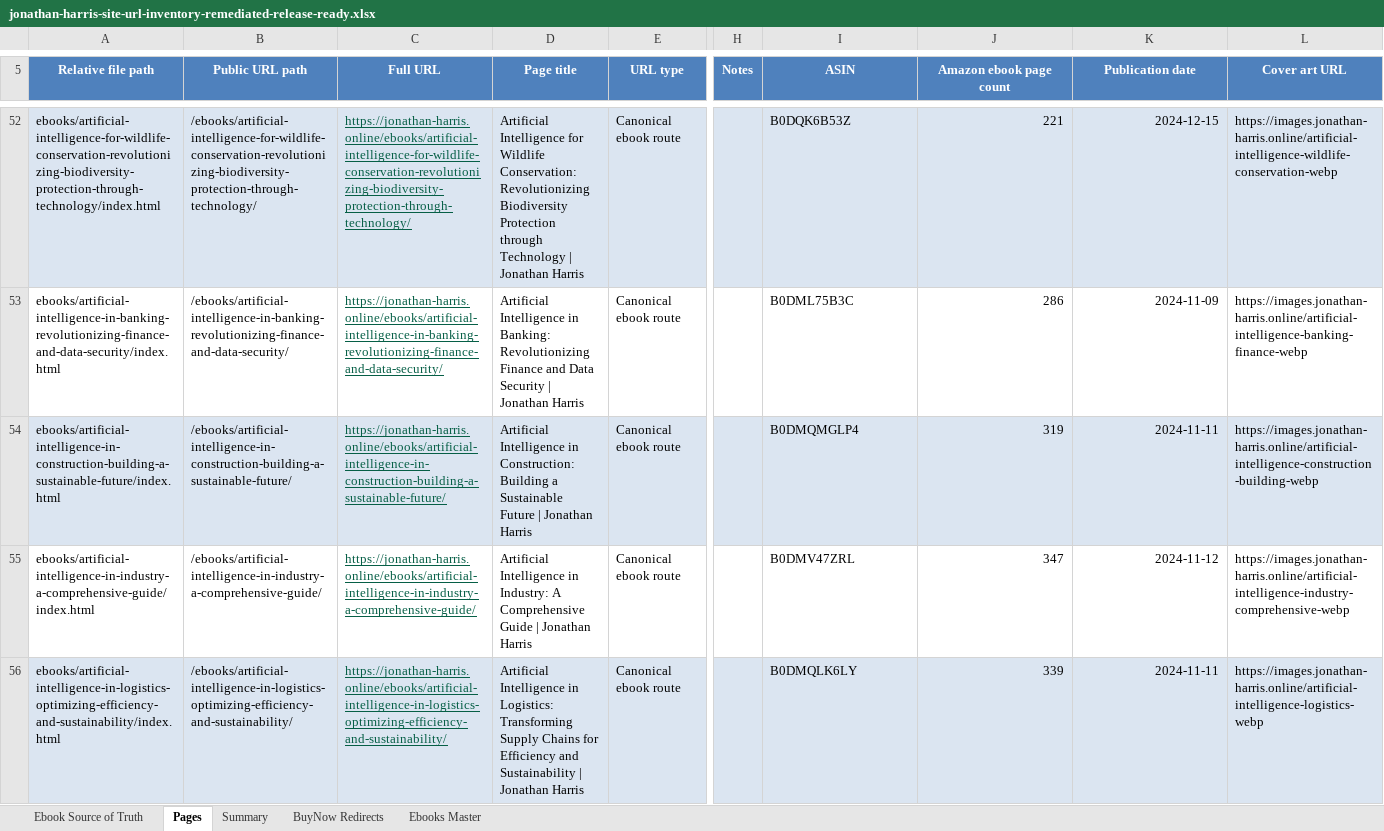
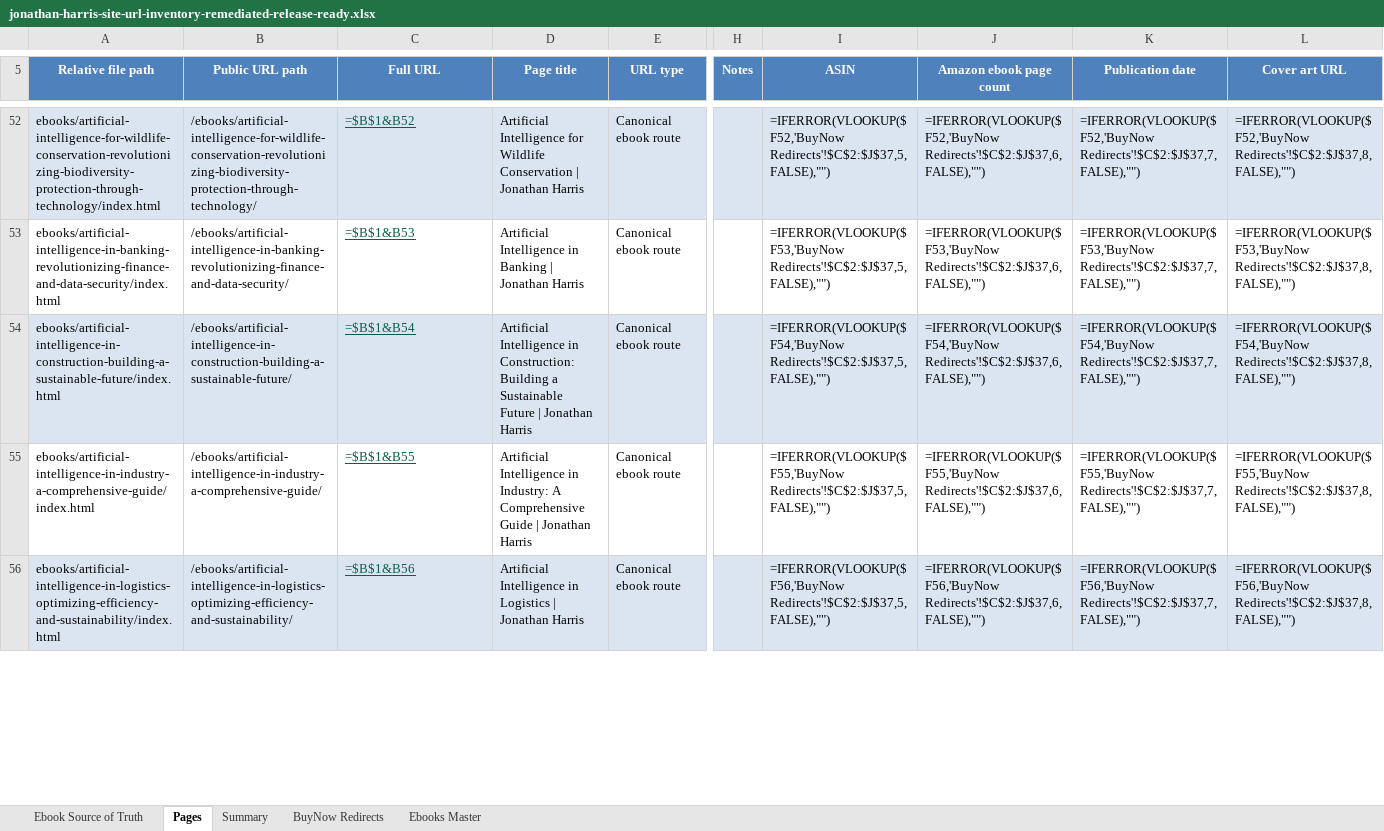
Before and after one commit to Jonathan-Harris1975/jonathan-harris-website, an Excel workbook: jonathan-harris-site-url-inventory-remediated-release-ready.xlsx, sheet Pages, drawn as a sheet; only a part is shown, gaps mark what is left out; values as stored, in another font and other column widths than the file's, no borders; formulas without a stored value are shown as written; the diff covers the shown part only; the diff names each change by its address in the sheet, - before the commit and + after, or states it on an @@ line.

```diff
--- a/jonathan-harris-site-url-inventory-remediated-release-ready.xlsx (sheet Pages)
+++ b/jonathan-harris-site-url-inventory-remediated-release-ready.xlsx (sheet Pages)
-C52 (Full URL): https://jonathan-harris.online/ebooks/artificial-intelligence-for-wildlife-conservation-revolutionizing-biodiversity-protection-through-technology/
+C52 (Full URL): =$B$1&B52
-D52 (Page title): …for Wildlife Conservation: Revolutionizing Biodiversity Protection through Technology | Jonathan…
+D52 (Page title): …for Wildlife Conservation | Jonathan…
-I52 (ASIN): B0DQK6B53Z
+I52 (ASIN): =IFERROR(VLOOKUP($F52,'BuyNow Redirects'!$C$2:$J$37,5,FALSE),"")
-J52 (Amazon ebook page count): 221
+J52 (Amazon ebook page count): =IFERROR(VLOOKUP($F52,'BuyNow Redirects'!$C$2:$J$37,6,FALSE),"")
-K52 (Publication date): 2024-12-15
+K52 (Publication date): =IFERROR(VLOOKUP($F52,'BuyNow Redirects'!$C$2:$J$37,7,FALSE),"")
-L52 (Cover art URL): https://images.jonathan-harris.online/artificial-intelligence-wildlife-conservation-webp
+L52 (Cover art URL): =IFERROR(VLOOKUP($F52,'BuyNow Redirects'!$C$2:$J$37,8,FALSE),"")
-C53 (Full URL): https://jonathan-harris.online/ebooks/artificial-intelligence-in-banking-revolutionizing-finance-and-data-security/
+C53 (Full URL): =$B$1&B53
-D53 (Page title): …Intelligence in Banking: Revolutionizing Finance and Data Security | Jonathan…
+D53 (Page title): …Intelligence in Banking | Jonathan…
-I53 (ASIN): B0DML75B3C
+I53 (ASIN): =IFERROR(VLOOKUP($F53,'BuyNow Redirects'!$C$2:$J$37,5,FALSE),"")
-J53 (Amazon ebook page count): 286
+J53 (Amazon ebook page count): =IFERROR(VLOOKUP($F53,'BuyNow Redirects'!$C$2:$J$37,6,FALSE),"")
-K53 (Publication date): 2024-11-09
+K53 (Publication date): =IFERROR(VLOOKUP($F53,'BuyNow Redirects'!$C$2:$J$37,7,FALSE),"")
-L53 (Cover art URL): https://images.jonathan-harris.online/artificial-intelligence-banking-finance-webp
+L53 (Cover art URL): =IFERROR(VLOOKUP($F53,'BuyNow Redirects'!$C$2:$J$37,8,FALSE),"")
-C54 (Full URL): https://jonathan-harris.online/ebooks/artificial-intelligence-in-construction-building-a-sustainable-future/
+C54 (Full URL): =$B$1&B54
-I54 (ASIN): B0DMQMGLP4
+I54 (ASIN): =IFERROR(VLOOKUP($F54,'BuyNow Redirects'!$C$2:$J$37,5,FALSE),"")
-J54 (Amazon ebook page count): 319
+J54 (Amazon ebook page count): =IFERROR(VLOOKUP($F54,'BuyNow Redirects'!$C$2:$J$37,6,FALSE),"")
-K54 (Publication date): 2024-11-11
+K54 (Publication date): =IFERROR(VLOOKUP($F54,'BuyNow Redirects'!$C$2:$J$37,7,FALSE),"")
-L54 (Cover art URL): https://images.jonathan-harris.online/artificial-intelligence-construction-building-webp
+L54 (Cover art URL): =IFERROR(VLOOKUP($F54,'BuyNow Redirects'!$C$2:$J$37,8,FALSE),"")
-C55 (Full URL): https://jonathan-harris.online/ebooks/artificial-intelligence-in-industry-a-comprehensive-guide/
+C55 (Full URL): =$B$1&B55
-I55 (ASIN): B0DMV47ZRL
+I55 (ASIN): =IFERROR(VLOOKUP($F55,'BuyNow Redirects'!$C$2:$J$37,5,FALSE),"")
-J55 (Amazon ebook page count): 347
+J55 (Amazon ebook page count): =IFERROR(VLOOKUP($F55,'BuyNow Redirects'!$C$2:$J$37,6,FALSE),"")
-K55 (Publication date): 2024-11-12
+K55 (Publication date): =IFERROR(VLOOKUP($F55,'BuyNow Redirects'!$C$2:$J$37,7,FALSE),"")
-L55 (Cover art URL): https://images.jonathan-harris.online/artificial-intelligence-industry-comprehensive-webp
+L55 (Cover art URL): =IFERROR(VLOOKUP($F55,'BuyNow Redirects'!$C$2:$J$37,8,FALSE),"")
-C56 (Full URL): https://jonathan-harris.online/ebooks/artificial-intelligence-in-logistics-optimizing-efficiency-and-sustainability/
+C56 (Full URL): =$B$1&B56
-D56 (Page title): …Intelligence in Logistics: Transforming Supply Chains for Efficiency and Sustainability | Jonathan…
+D56 (Page title): …Intelligence in Logistics | Jonathan…
-I56 (ASIN): B0DMQLK6LY
+I56 (ASIN): =IFERROR(VLOOKUP($F56,'BuyNow Redirects'!$C$2:$J$37,5,FALSE),"")
-J56 (Amazon ebook page count): 339
+J56 (Amazon ebook page count): =IFERROR(VLOOKUP($F56,'BuyNow Redirects'!$C$2:$J$37,6,FALSE),"")
-K56 (Publication date): 2024-11-11
+K56 (Publication date): =IFERROR(VLOOKUP($F56,'BuyNow Redirects'!$C$2:$J$37,7,FALSE),"")
-L56 (Cover art URL): https://images.jonathan-harris.online/artificial-intelligence-logistics-webp
+L56 (Cover art URL): =IFERROR(VLOOKUP($F56,'BuyNow Redirects'!$C$2:$J$37,8,FALSE),"")
```
Also changed, not shown: 212 edited cells elsewhere in this sheet, sheet Summary, 6 other files.
